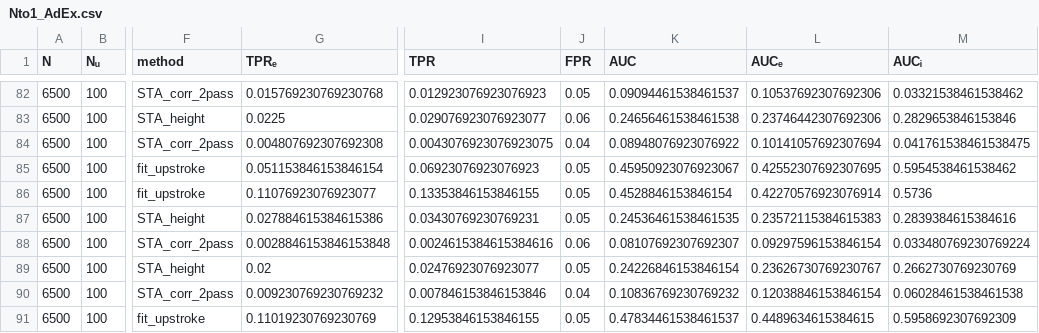
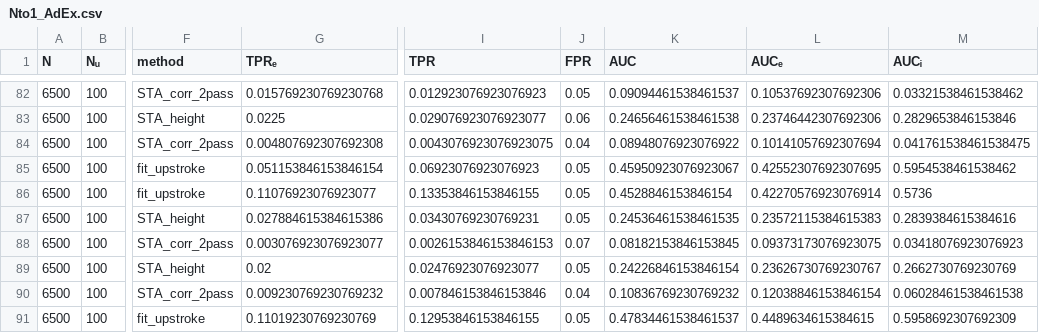
Before and after one commit to tfiers/phd, a CSV file: data/Nto1_AdEx.csv, drawn as a sheet; only a part is shown, gaps mark what is left out; the diff names each change by its address in the sheet, - before the commit and + after, or states it on an @@ line.

```diff
--- a/data/Nto1_AdEx.csv
+++ b/data/Nto1_AdEx.csv
-G88 (TPRₑ): 0.0028846153846153848
+G88 (TPRₑ): 0.003076923076923077
-I88 (TPR): 0.0024615384615384616
+I88 (TPR): 0.0026153846153846153
-J88 (FPR): 0.06
+J88 (FPR): 0.07
-K88 (AUC): 0.08107692307692307
+K88 (AUC): 0.08182153846153845
-L88 (AUCₑ): 0.09297596153846154
+L88 (AUCₑ): 0.09373173076923075
-M88 (AUCᵢ): 0.033480769230769224
+M88 (AUCᵢ): 0.03418076923076923
```
Also changed, not shown: 3 other files.
